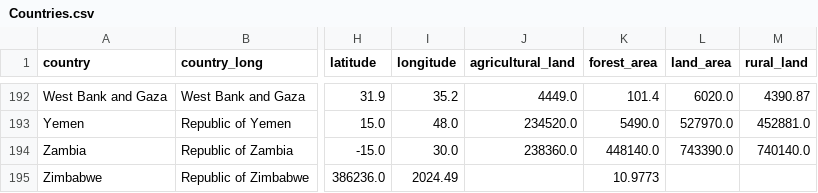
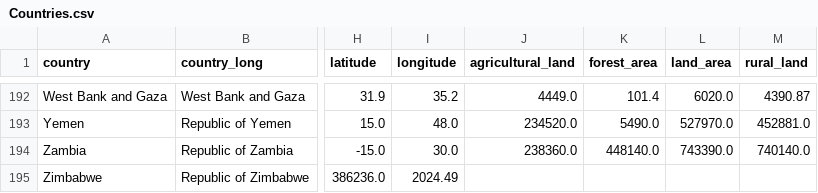
Before and after one commit to shivamdevraj02/Panda, a CSV file: Countries.csv, drawn as a sheet; only a part is shown, gaps mark what is left out; the diff names each change by its address in the sheet, - before the commit and + after, or states it on an @@ line.

Commit message:
Fix formatting issue in Zimbabwe entry

```diff
--- a/Countries.csv
+++ b/Countries.csv
-K195 (forest_area): 10.9773
+K195 (forest_area): (empty)
```
